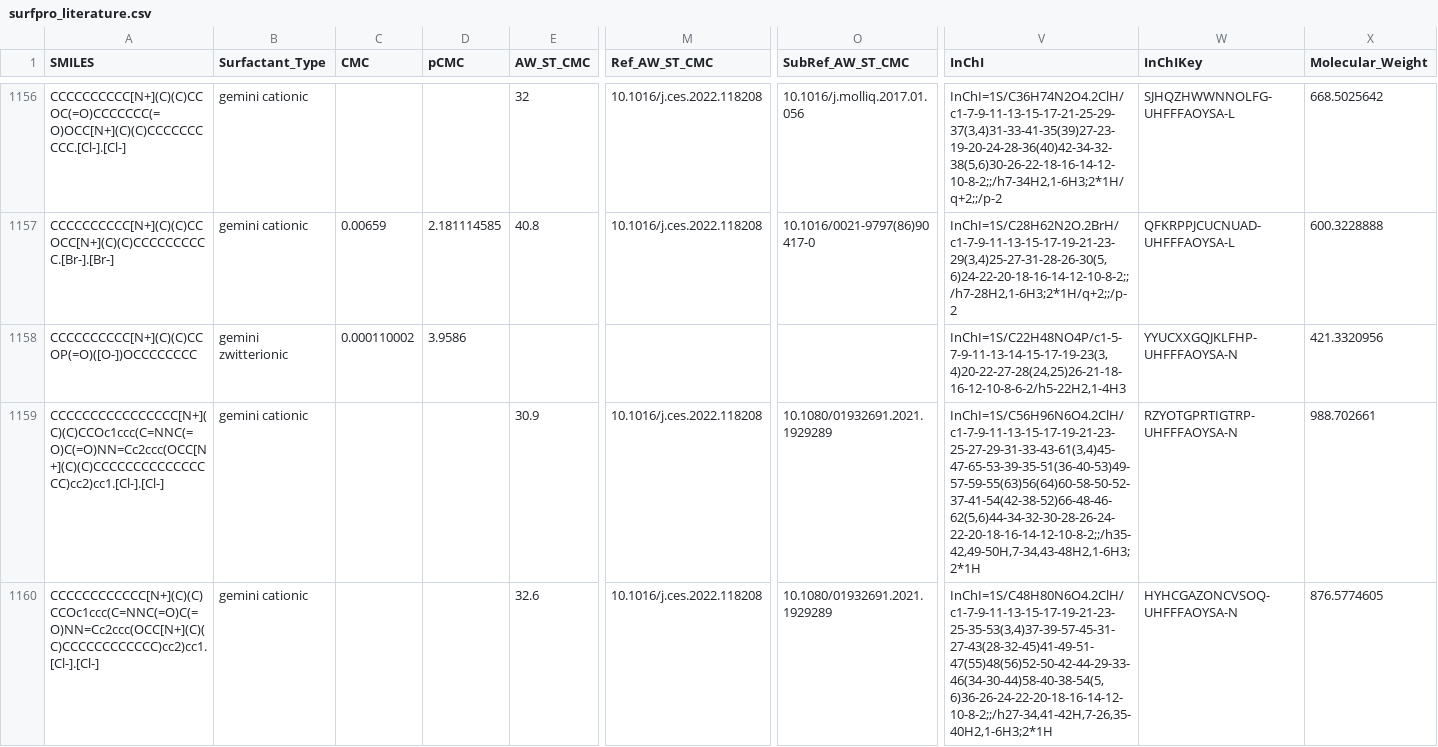
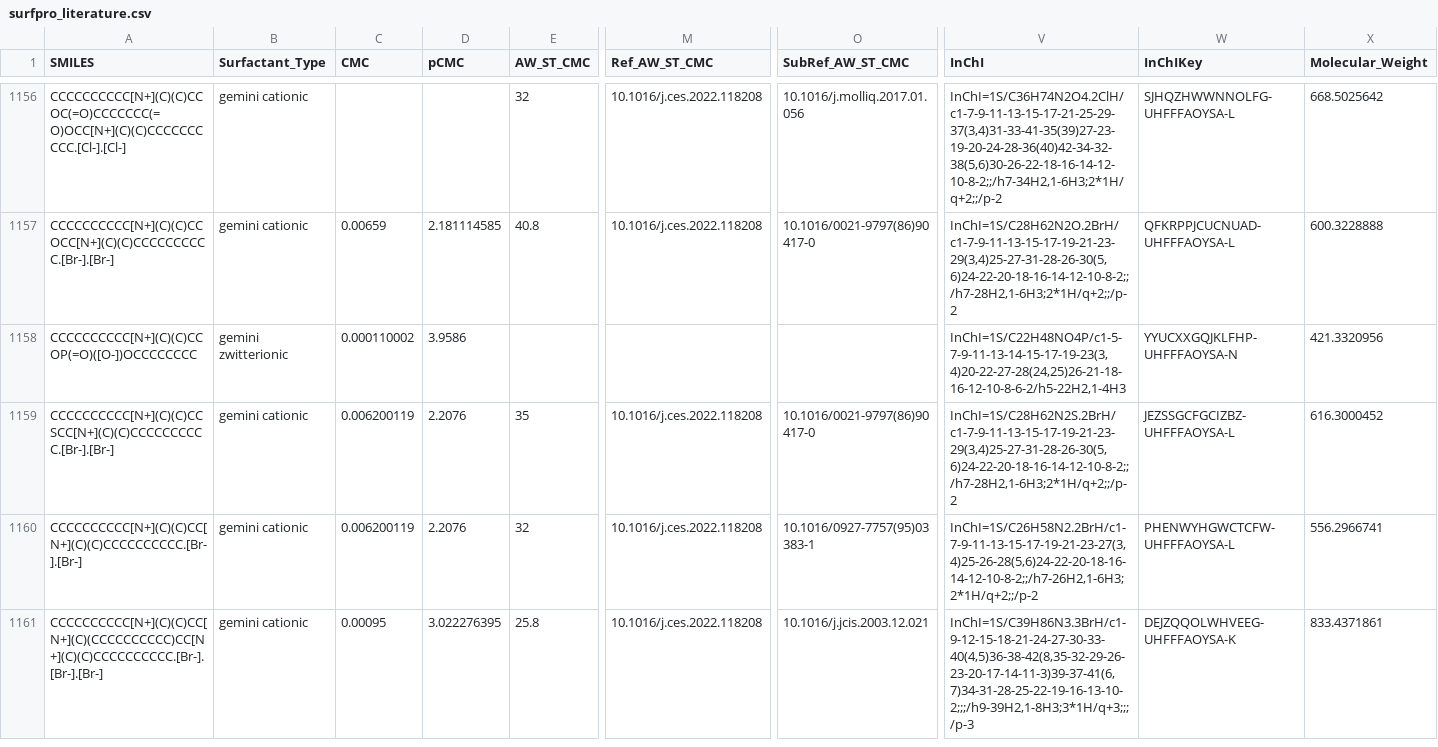
Before and after one commit to BigChemistry-RobotLab/SurfPro, a CSV file: data/surfpro_literature.csv, drawn as a sheet; only a part is shown, gaps mark what is left out; the shorter side is filled out with more unchanged rows; rows hold the shown columns only; the diff covers the shown part only; the diff names each change by its address in the sheet, - before the commit and + after, or states it on an @@ line.

Commit message:
delete 3 structures with unverifiable source (gemini cationic)

```diff
--- a/data/surfpro_literature.csv
+++ b/data/surfpro_literature.csv
-row 1159: CCCCCCCCCCCCCCCC[N+](C)(C)CCOc1ccc(C=NNC(=O)C(=O)NN=Cc2ccc(OCC[N+](C)(C)CCCCCCCCCCCCCCCC)cc2)cc1.[Cl-].[Cl-] | gemini cationic |  |  | 30.9 | 10.1016/j.ces.2022.118208 | 10.1080/01932691.2021.1929289 | InChI=1S/C56H96N6O4.2ClH/c1-7-9-11-13-15-17-19-21-23-25-27-29-31-33-43-61(3,4)45-47-65-53-39-35-51(36-40-53)49-57-59-55(63)56(64)60-58-50-52-37-41-54(42-38-52)66-48-46-62(5,6)44-34-32-30-28-26-24-22-20-18-16-14-12-10-8-2;;/h35-42,49-50H,7-34,43-48H2,1-6H3;2*1H | RZYOTGPRTIGTRP-UHFFFAOYSA-N | 988.702661
-row 1160: CCCCCCCCCCCC[N+](C)(C)CCOc1ccc(C=NNC(=O)C(=O)NN=Cc2ccc(OCC[N+](C)(C)CCCCCCCCCCCC)cc2)cc1.[Cl-].[Cl-] | gemini cationic |  |  | 32.6 | 10.1016/j.ces.2022.118208 | 10.1080/01932691.2021.1929289 | InChI=1S/C48H80N6O4.2ClH/c1-7-9-11-13-15-17-19-21-23-25-35-53(3,4)37-39-57-45-31-27-43(28-32-45)41-49-51-47(55)48(56)52-50-42-44-29-33-46(34-30-44)58-40-38-54(5,6)36-26-24-22-20-18-16-14-12-10-8-2;;/h27-34,41-42H,7-26,35-40H2,1-6H3;2*1H | HYHCGAZONCVSOQ-UHFFFAOYSA-N | 876.5774605
```
Also changed, not shown: 1 removed row elsewhere in this file.
